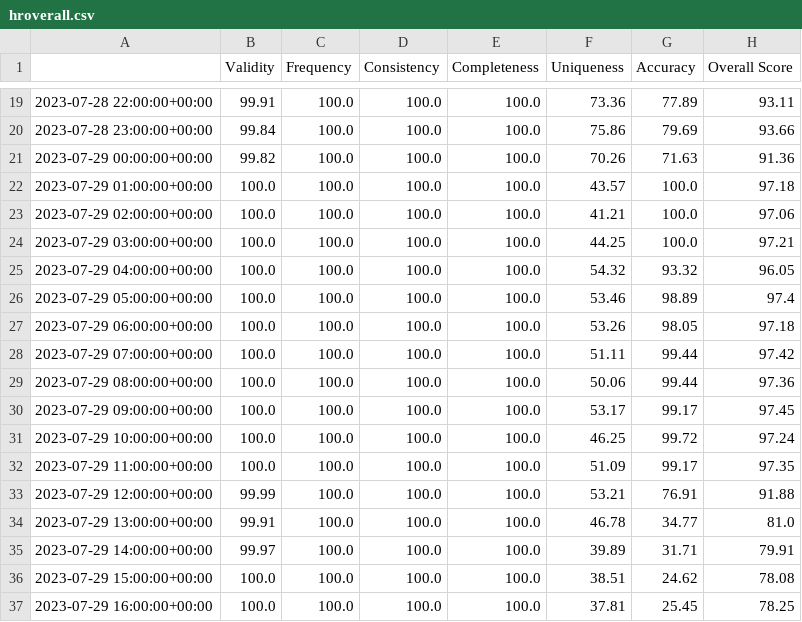
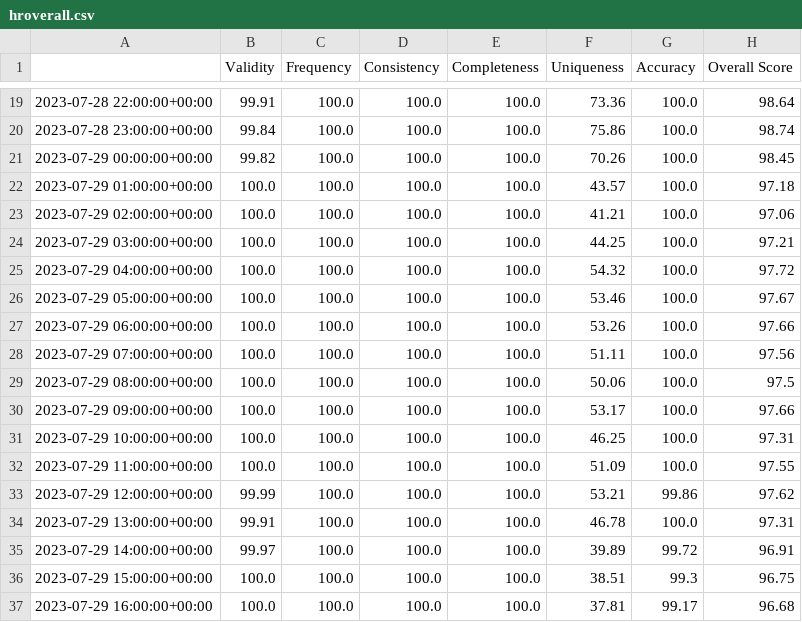
Before and after one commit to Petrolink/Data-Quality, a CSV file: hroverall.csv, drawn as a sheet; only a part is shown, gaps mark what is left out; the diff covers the shown part only.

```diff
--- a/hroverall.csv
+++ b/hroverall.csv
@@ -19,4 +19,4 @@
-2023-07-28 22:00:00+00:00,99.91,100.0,100.0,100.0,73.36,77.89,93.11
-2023-07-28 23:00:00+00:00,99.84,100.0,100.0,100.0,75.86,79.69,93.66
-2023-07-29 00:00:00+00:00,99.82,100.0,100.0,100.0,70.26,71.63,91.36
+2023-07-28 22:00:00+00:00,99.91,100.0,100.0,100.0,73.36,100.0,98.64
+2023-07-28 23:00:00+00:00,99.84,100.0,100.0,100.0,75.86,100.0,98.74
+2023-07-29 00:00:00+00:00,99.82,100.0,100.0,100.0,70.26,100.0,98.45
 2023-07-29 01:00:00+00:00,100.0,100.0,100.0,100.0,43.57,100.0,97.18
@@ -24,14 +24,14 @@
 2023-07-29 03:00:00+00:00,100.0,100.0,100.0,100.0,44.25,100.0,97.21
-2023-07-29 04:00:00+00:00,100.0,100.0,100.0,100.0,54.32,93.32,96.05
-2023-07-29 05:00:00+00:00,100.0,100.0,100.0,100.0,53.46,98.89,97.4
-2023-07-29 06:00:00+00:00,100.0,100.0,100.0,100.0,53.26,98.05,97.18
-2023-07-29 07:00:00+00:00,100.0,100.0,100.0,100.0,51.11,99.44,97.42
-2023-07-29 08:00:00+00:00,100.0,100.0,100.0,100.0,50.06,99.44,97.36
-2023-07-29 09:00:00+00:00,100.0,100.0,100.0,100.0,53.17,99.17,97.45
-2023-07-29 10:00:00+00:00,100.0,100.0,100.0,100.0,46.25,99.72,97.24
-2023-07-29 11:00:00+00:00,100.0,100.0,100.0,100.0,51.09,99.17,97.35
-2023-07-29 12:00:00+00:00,99.99,100.0,100.0,100.0,53.21,76.91,91.88
-2023-07-29 13:00:00+00:00,99.91,100.0,100.0,100.0,46.78,34.77,81.0
-2023-07-29 14:00:00+00:00,99.97,100.0,100.0,100.0,39.89,31.71,79.91
-2023-07-29 15:00:00+00:00,100.0,100.0,100.0,100.0,38.51,24.62,78.08
-2023-07-29 16:00:00+00:00,100.0,100.0,100.0,100.0,37.81,25.45,78.25
+2023-07-29 04:00:00+00:00,100.0,100.0,100.0,100.0,54.32,100.0,97.72
+2023-07-29 05:00:00+00:00,100.0,100.0,100.0,100.0,53.46,100.0,97.67
+2023-07-29 06:00:00+00:00,100.0,100.0,100.0,100.0,53.26,100.0,97.66
+2023-07-29 07:00:00+00:00,100.0,100.0,100.0,100.0,51.11,100.0,97.56
+2023-07-29 08:00:00+00:00,100.0,100.0,100.0,100.0,50.06,100.0,97.5
+2023-07-29 09:00:00+00:00,100.0,100.0,100.0,100.0,53.17,100.0,97.66
+2023-07-29 10:00:00+00:00,100.0,100.0,100.0,100.0,46.25,100.0,97.31
+2023-07-29 11:00:00+00:00,100.0,100.0,100.0,100.0,51.09,100.0,97.55
+2023-07-29 12:00:00+00:00,99.99,100.0,100.0,100.0,53.21,99.86,97.62
+2023-07-29 13:00:00+00:00,99.91,100.0,100.0,100.0,46.78,100.0,97.31
+2023-07-29 14:00:00+00:00,99.97,100.0,100.0,100.0,39.89,99.72,96.91
+2023-07-29 15:00:00+00:00,100.0,100.0,100.0,100.0,38.51,99.3,96.75
+2023-07-29 16:00:00+00:00,100.0,100.0,100.0,100.0,37.81,99.17,96.68
```
Also changed, not shown: 56 edited cells elsewhere in this file, hrscores.csv, scores.csv, 6 other files.
